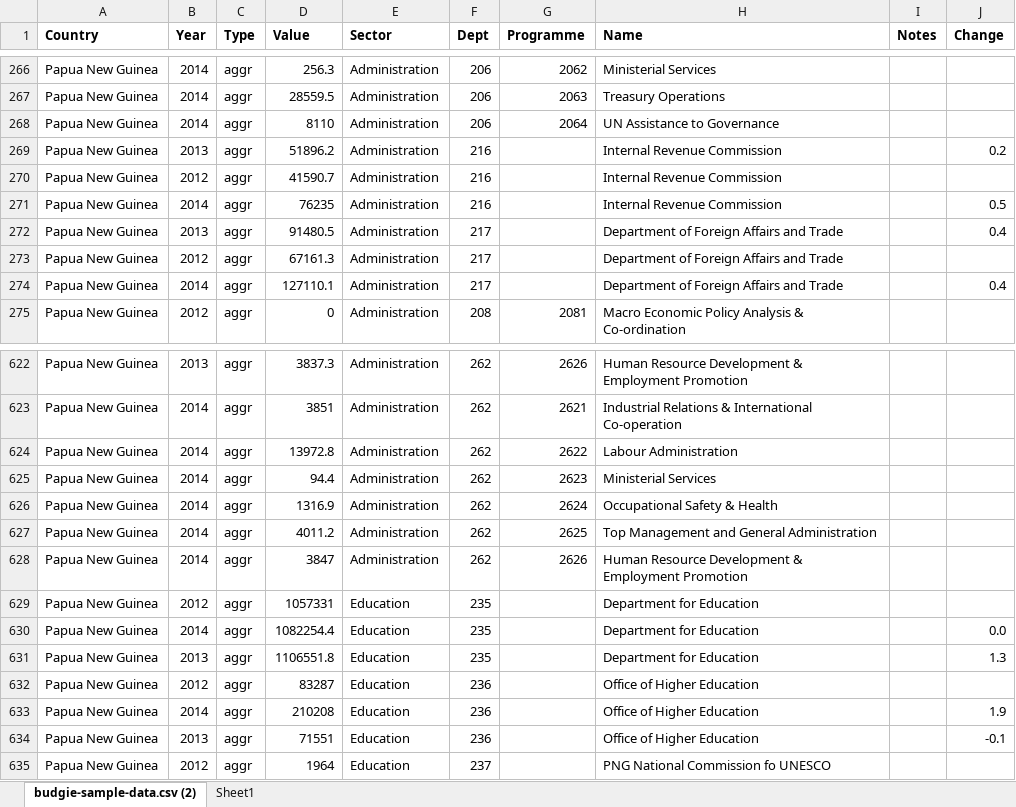
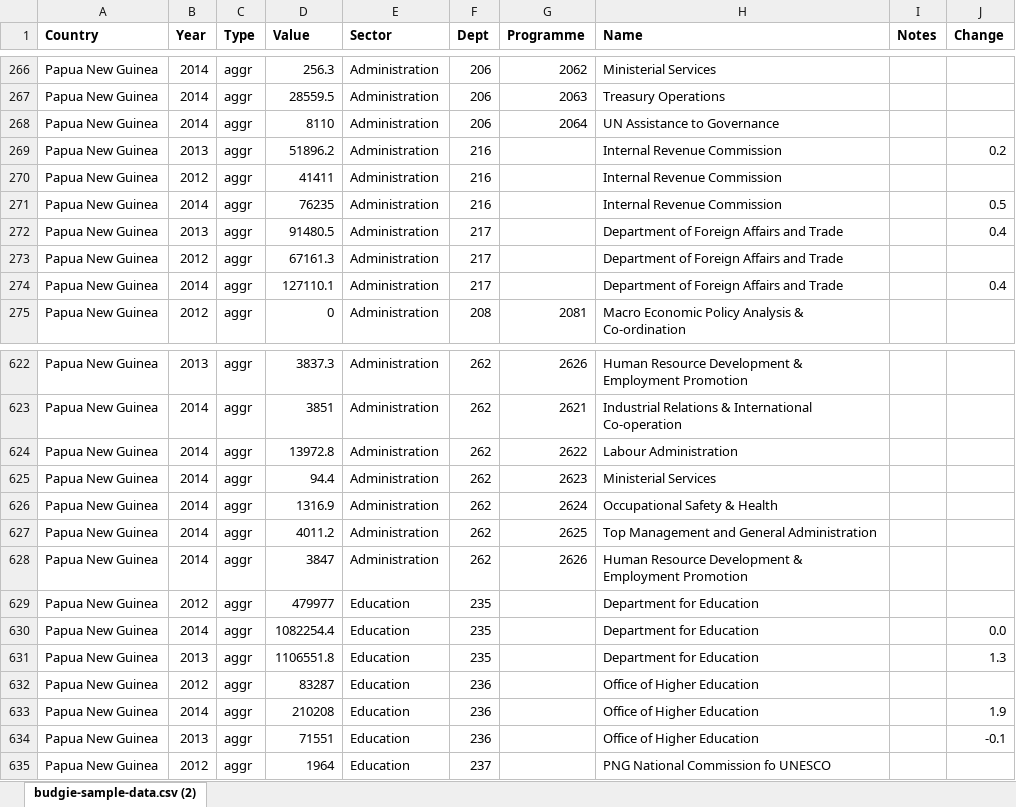
Before and after one commit to gcrumb/budgie, an Excel workbook: db/Budgie_2014_ME-final.xlsx, sheet budgie-sample-data.csv (2), drawn as a sheet; only a part is shown, gaps mark what is left out; values as stored, in another font and other column widths than the file's, no borders; the diff names each change by its address in the sheet, - before the commit and + after, or states it on an @@ line.

```diff
--- a/db/Budgie_2014_ME-final.xlsx (sheet budgie-sample-data.csv (2))
+++ b/db/Budgie_2014_ME-final.xlsx (sheet budgie-sample-data.csv (2))
-sheet tab: Sheet1
-D270 (Value): 41590.7
+D270 (Value): 41411
-D629 (Value): 1057331
+D629 (Value): 479977
```
